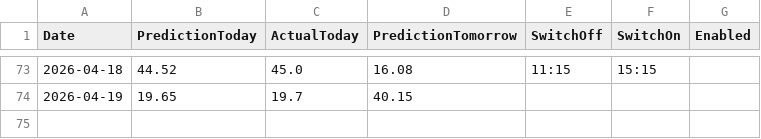
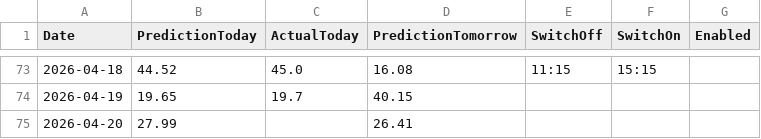
Before and after one commit to lkjhgfdsa2020/FVE, a CSV file: forecasts/forecast_daily_summary.csv, drawn as a sheet; only a part is shown, gaps mark what is left out.

```diff
--- a/forecasts/forecast_daily_summary.csv
+++ b/forecasts/forecast_daily_summary.csv
@@ -74 +74,2 @@ Date,PredictionToday,ActualToday,PredictionTomorrow,SwitchOff,SwitchOn,Enabled
 2026-04-19,19.65,19.7,40.15,,,
+2026-04-20,27.99,,26.41,,,
```
Also changed, not shown: 2 other files.
